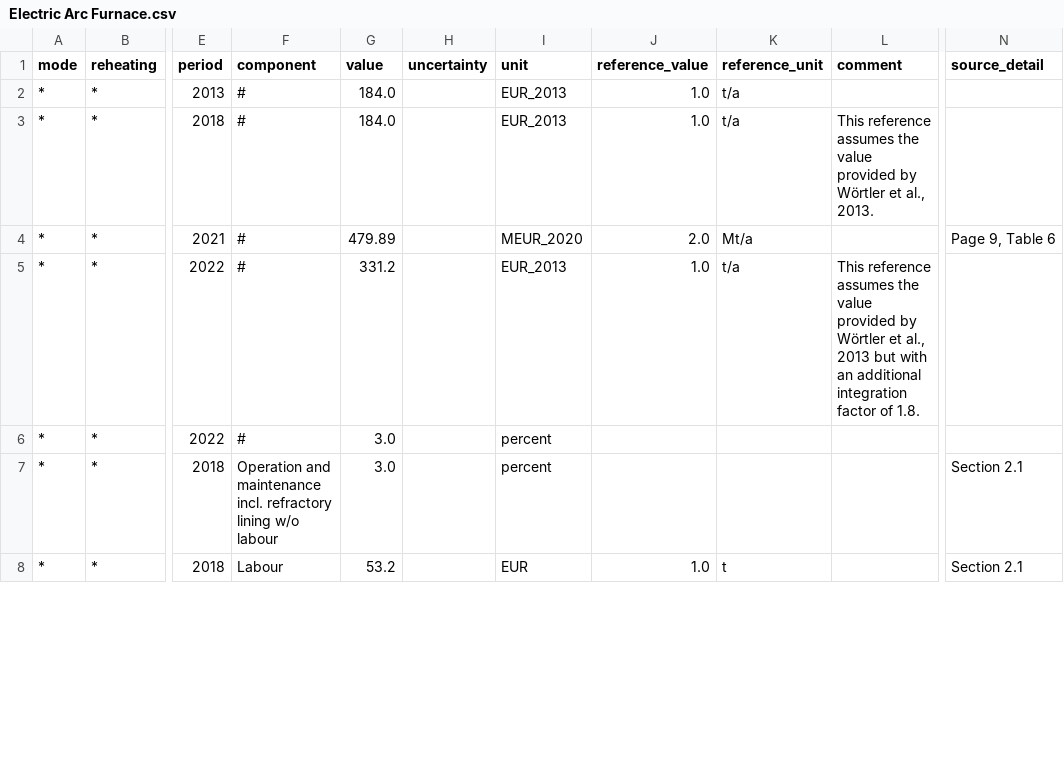
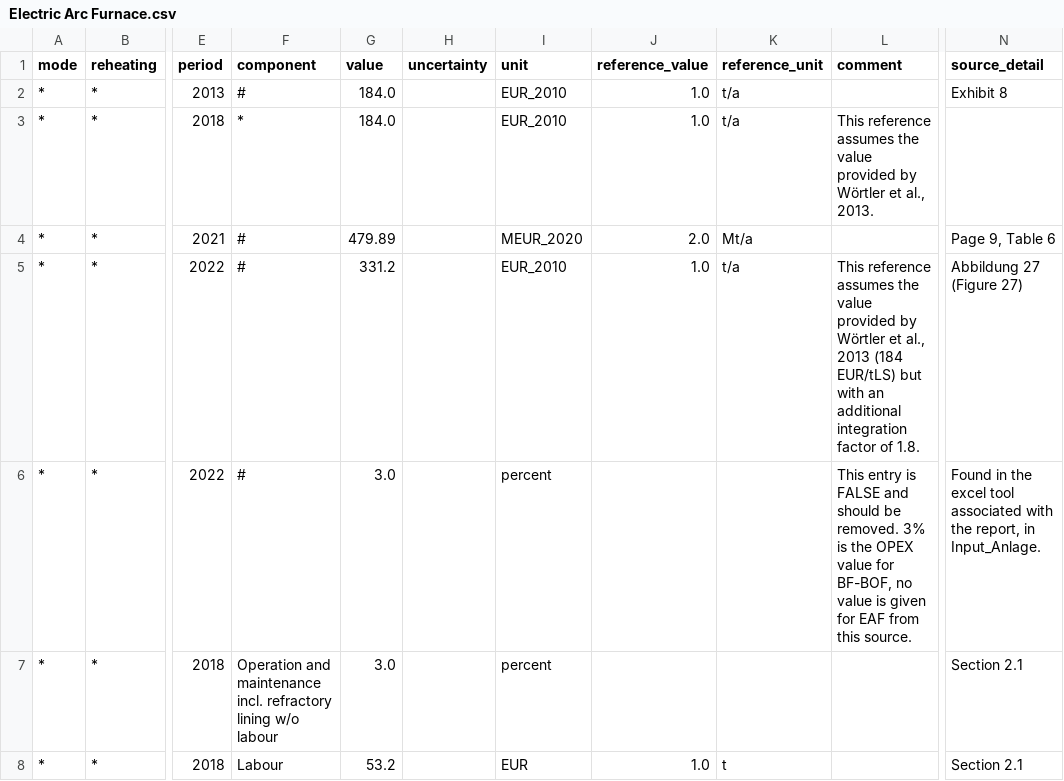
Before and after one commit to PhilippVerpoort/posted, a CSV file: inst/extdata/database/tedfs/Tech/Electric Arc Furnace.csv, drawn as a sheet; only a part is shown, gaps mark what is left out; the diff covers the shown part only; the diff names each change by its address in the sheet, - before the commit and + after, or states it on an @@ line.

```diff
--- a/inst/extdata/database/tedfs/Tech/Electric Arc Furnace.csv
+++ b/inst/extdata/database/tedfs/Tech/Electric Arc Furnace.csv
-I2:I3 (unit): EUR_2013
+I2:I3 (unit): EUR_2010
-N2 (source_detail): (empty)
+N2 (source_detail): Exhibit 8
-F3 (component): #
+F3 (component): *
-I5 (unit): EUR_2013
+I5 (unit): EUR_2010
-L5 (comment): …al., 2013 but with…
+L5 (comment): …al., 2013 (184 EUR/tLS) but with…
-N5 (source_detail): (empty)
+N5 (source_detail): Abbildung 27 (Figure 27)
-L6 (comment): (empty)
+L6 (comment): This entry is FALSE and should be removed. 3% is the OPEX value for BF-BOF, no value is given for EAF from this source.
-N6 (source_detail): (empty)
+N6 (source_detail): Found in the excel tool associated with the report, in Input_Anlage.
```
Also changed, not shown: 1 added row, 1 removed row and 10 edited cells elsewhere in this file, inst/extdata/database/tedfs/Tech/Blast Furnace and Basic Oxygen Furnace with CC.csv, inst/extdata/database/tedfs/Tech/Cement with CC.csv, 19 other files.
